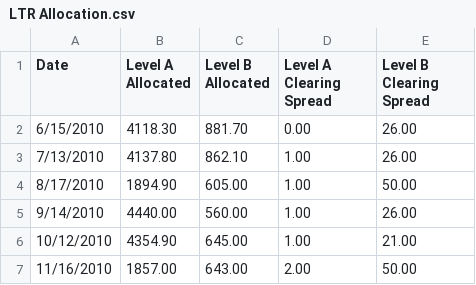
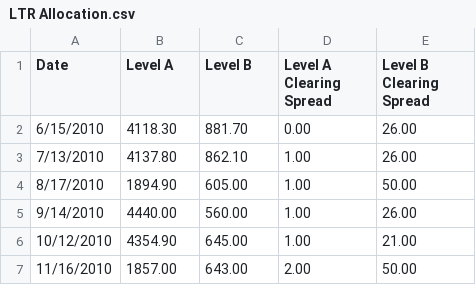
Before and after one commit to Faisal-Attia/Faisal-Attia.github.io, a CSV file: LTR Allocation.csv, drawn as a sheet; only a part is shown.

```diff
--- a/LTR Allocation.csv
+++ b/LTR Allocation.csv
@@ -1,2 +1,2 @@
-Date,Level A Allocated,Level B Allocated,Level A Clearing Spread,Level B Clearing Spread
+Date,Level A,Level B,Level A Clearing Spread,Level B Clearing Spread
 6/15/2010,4118.30,881.70,0.00,26.00
```
Also changed, not shown: 7 other files.
